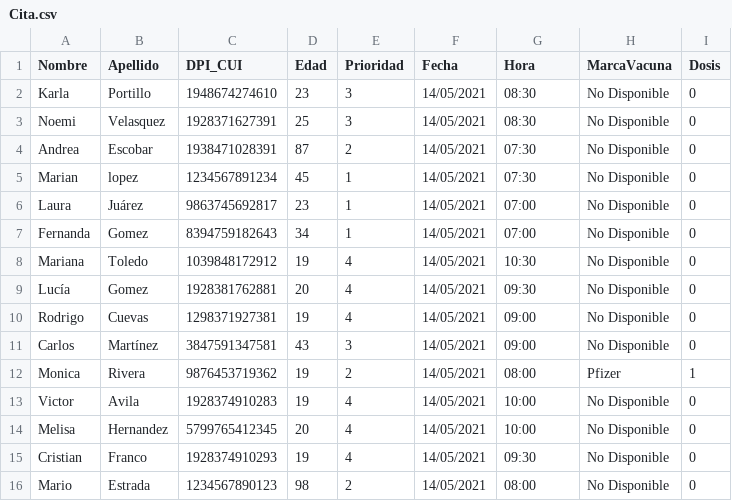
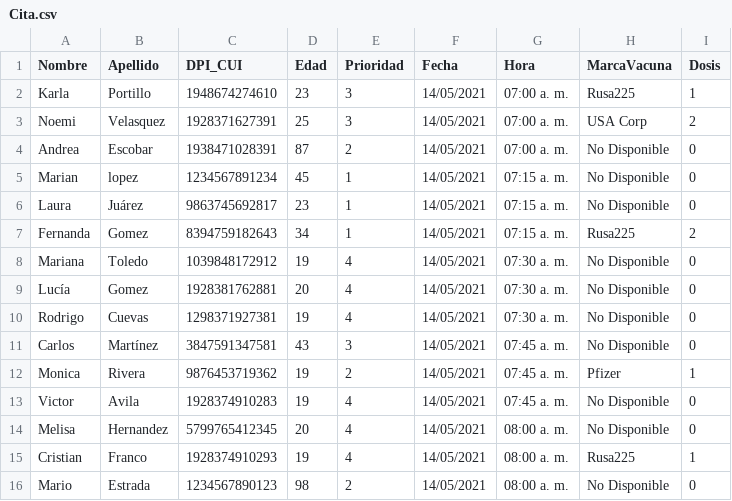
Before and after one commit to ImMaur0103/Proyecto-Estructuras, a CSV file: Proyecto_Estructuras/wwwroot/files/InformacionCentro/Admin/Cita.csv, drawn as a sheet.

Commit message:
Modificaciones:   -Se corrigio el bug en el arbol agregando una validacion y una ruta alque seguir si pasa lo de la validacion   -Se creo una View nueva la cual permite mostrar la cola de o el mejor dicho el registro de pacientes vacunados

```diff
--- a/Proyecto_Estructuras/wwwroot/files/InformacionCentro/Admin/Cita.csv
+++ b/Proyecto_Estructuras/wwwroot/files/InformacionCentro/Admin/Cita.csv
@@ -1,16 +1,16 @@
 Nombre,Apellido,DPI_CUI,Edad,Prioridad,Fecha,Hora,MarcaVacuna,Dosis
-Karla ,Portillo,1948674274610,23,3,14/05/2021,08:30,No Disponible,0
-Noemi,Velasquez,1928371627391,25,3,14/05/2021,08:30,No Disponible,0
-Andrea,Escobar,1938471028391,87,2,14/05/2021,07:30,No Disponible,0
-Marian,lopez,1234567891234,45,1,14/05/2021,07:30,No Disponible,0
-Laura ,Juárez,9863745692817,23,1,14/05/2021,07:00,No Disponible,0
-Fernanda,Gomez,8394759182643,34,1,14/05/2021,07:00,No Disponible,0
-Mariana,Toledo ,1039848172912,19,4,14/05/2021,10:30,No Disponible,0
-Lucía,Gomez,1928381762881,20,4,14/05/2021,09:30,No Disponible,0
-Rodrigo,Cuevas,1298371927381,19,4,14/05/2021,09:00,No Disponible,0
-Carlos,Martínez,3847591347581,43,3,14/05/2021,09:00,No Disponible,0
-Monica,Rivera,9876453719362,19,2,14/05/2021,08:00,Pfizer,1
-Victor,Avila,1928374910283,19,4,14/05/2021,10:00,No Disponible,0
-Melisa,Hernandez,5799765412345,20,4,14/05/2021,10:00,No Disponible,0
-Cristian,Franco,1928374910293,19,4,14/05/2021,09:30,No Disponible,0
-Mario,Estrada ,1234567890123,98,2,14/05/2021,08:00,No Disponible,0
+Karla ,Portillo,1948674274610,23,3,14/05/2021,07:00 a. m.,Rusa225,1
+Noemi,Velasquez,1928371627391,25,3,14/05/2021,07:00 a. m.,USA Corp,2
+Andrea,Escobar,1938471028391,87,2,14/05/2021,07:00 a. m.,No Disponible,0
+Marian,lopez,1234567891234,45,1,14/05/2021,07:15 a. m.,No Disponible,0
+Laura ,Juárez,9863745692817,23,1,14/05/2021,07:15 a. m.,No Disponible,0
+Fernanda,Gomez,8394759182643,34,1,14/05/2021,07:15 a. m.,Rusa225,2
+Mariana,Toledo ,1039848172912,19,4,14/05/2021,07:30 a. m.,No Disponible,0
+Lucía,Gomez,1928381762881,20,4,14/05/2021,07:30 a. m.,No Disponible,0
+Rodrigo,Cuevas,1298371927381,19,4,14/05/2021,07:30 a. m.,No Disponible,0
+Carlos,Martínez,3847591347581,43,3,14/05/2021,07:45 a. m.,No Disponible,0
+Monica,Rivera,9876453719362,19,2,14/05/2021,07:45 a. m.,Pfizer,1
+Victor,Avila,1928374910283,19,4,14/05/2021,07:45 a. m.,No Disponible,0
+Melisa,Hernandez,5799765412345,20,4,14/05/2021,08:00 a. m.,No Disponible,0
+Cristian,Franco,1928374910293,19,4,14/05/2021,08:00 a. m.,Rusa225,1
+Mario,Estrada ,1234567890123,98,2,14/05/2021,08:00 a. m.,No Disponible,0
```
Also changed, not shown: Proyecto_Estructuras/wwwroot/files/InformacionPacientes/Admin/Pacientes.csv, Proyecto_Estructuras/wwwroot/files/Users/Users.csv, 16 other files.
